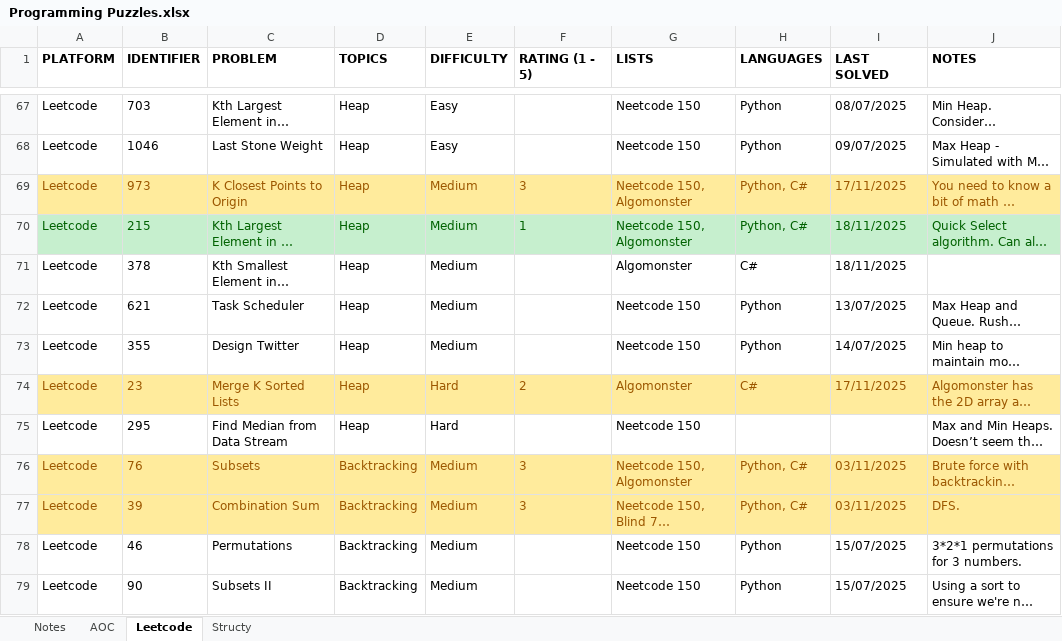
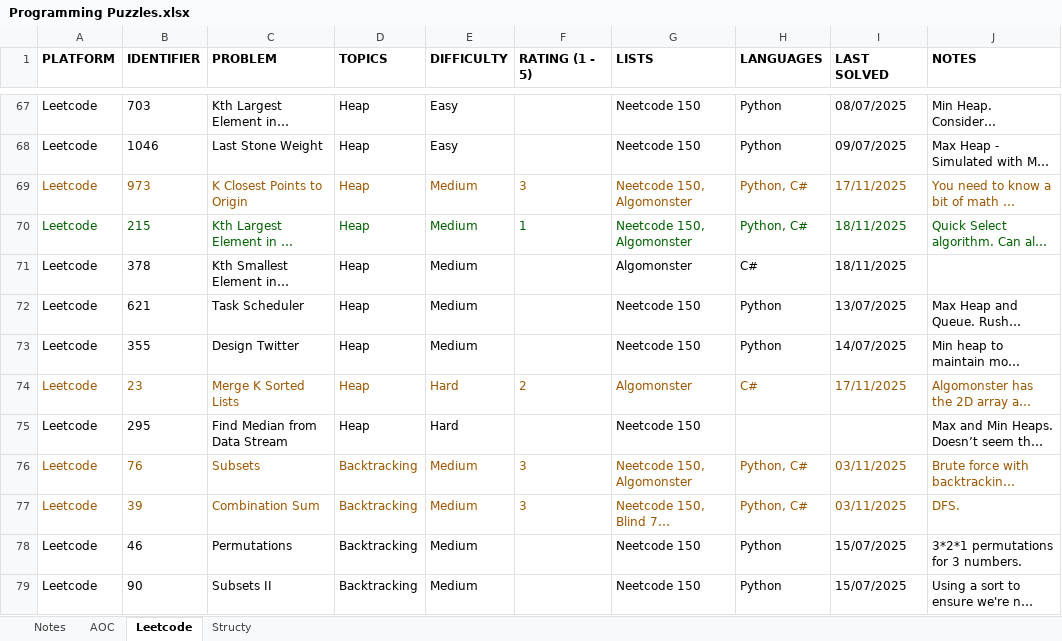
Before and after one commit to rtharris619/ProjectDSA, an Excel workbook: docs/Programming Puzzles.xlsx, sheet Leetcode, drawn as a sheet; only a part is shown, gaps mark what is left out; long unchanged cells end in …; values as stored, in another font and other column widths than the file's, no borders; the diff covers the shown part only; the diff names each change by its address in the sheet, - before the commit and + after, or states it on an @@ line.

Commit message:
graph puzzles

```diff
--- a/docs/Programming Puzzles.xlsx (sheet Leetcode)
+++ b/docs/Programming Puzzles.xlsx (sheet Leetcode)
-A69:J69 fill: #FFEB9C
+A69:J69 fill: none
-A70:J70 fill: #C6EFCE
+A70:J70 fill: none
-A74:J74 fill: #FFEB9C
+A74:J74 fill: none
-A76:J77 fill: #FFEB9C
+A76:J77 fill: none
```
Also changed, not shown: cell formats elsewhere in this sheet, sheet Structy, sheet AOC, 5 other files.
